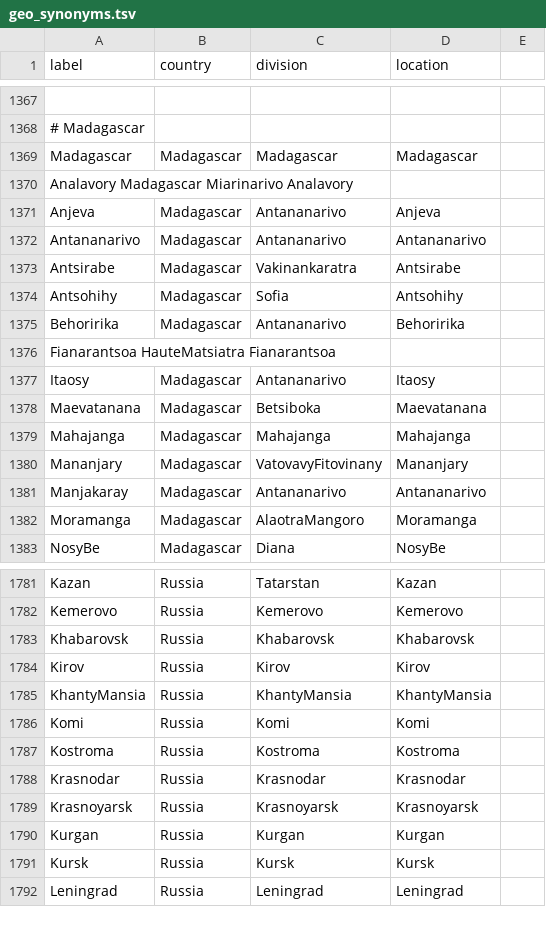
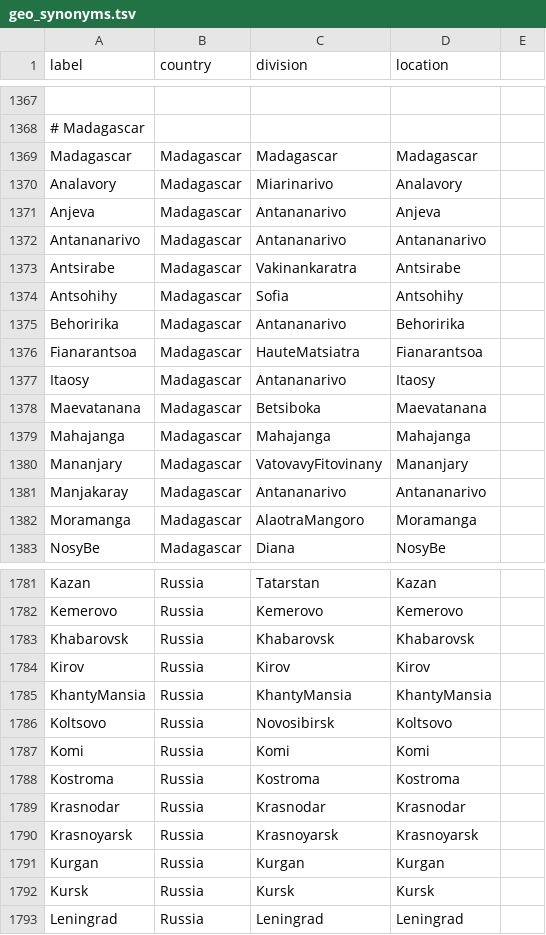
Before and after one commit to nextstrain/fauna, a TSV file: source-data/geo_synonyms.tsv, drawn as a sheet; only a part is shown, gaps mark what is left out; removed rows and columns are numbered as before the commit, all else as after; the diff names each change by its address in the sheet, - before the commit and + after, or states it on an @@ line.

Commit message:
Update geo synonyms and locations for CDC titers.

```diff
--- a/source-data/geo_synonyms.tsv
+++ b/source-data/geo_synonyms.tsv
-row 1370: Analavory Madagascar Miarinarivo Analavory
+row 1370: Analavory | Madagascar | Miarinarivo | Analavory
-row 1376: Fianarantsoa HauteMatsiatra Fianarantsoa
+row 1376: Fianarantsoa | Madagascar | HauteMatsiatra | Fianarantsoa
+row 1786: Koltsovo | Russia | Novosibirsk | Koltsovo
```
Also changed, not shown: source-data/flu_fix_location_label.tsv.
